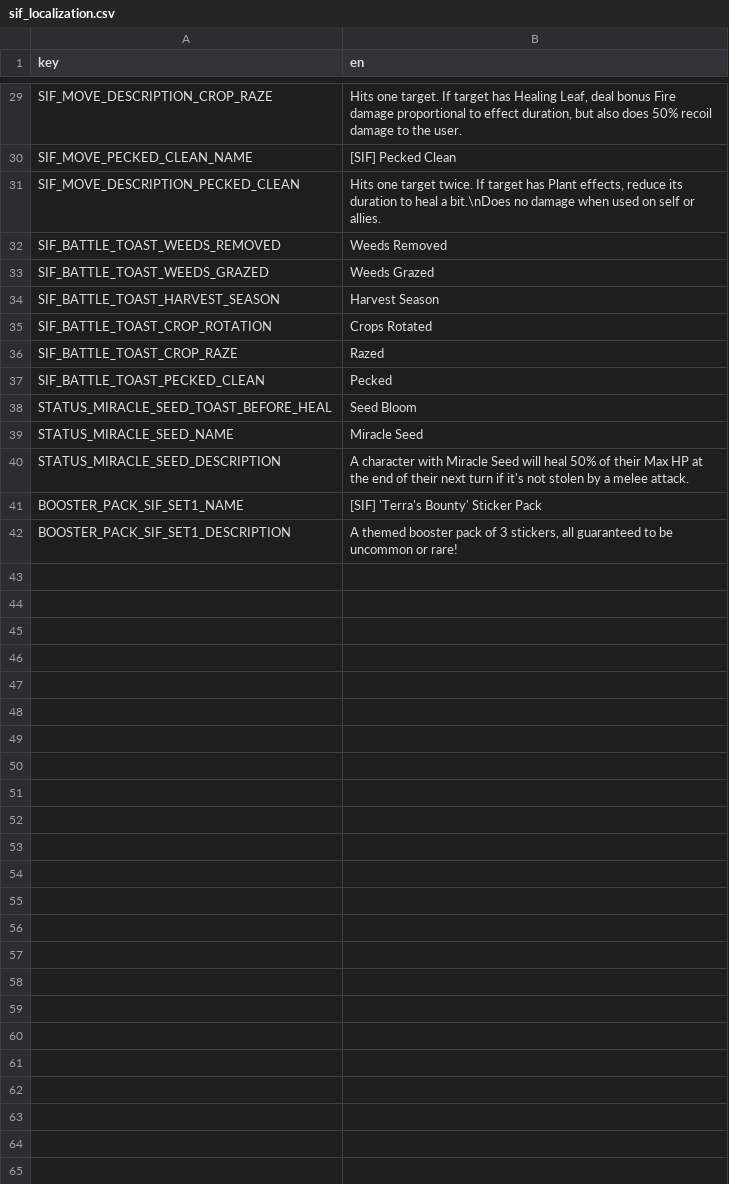
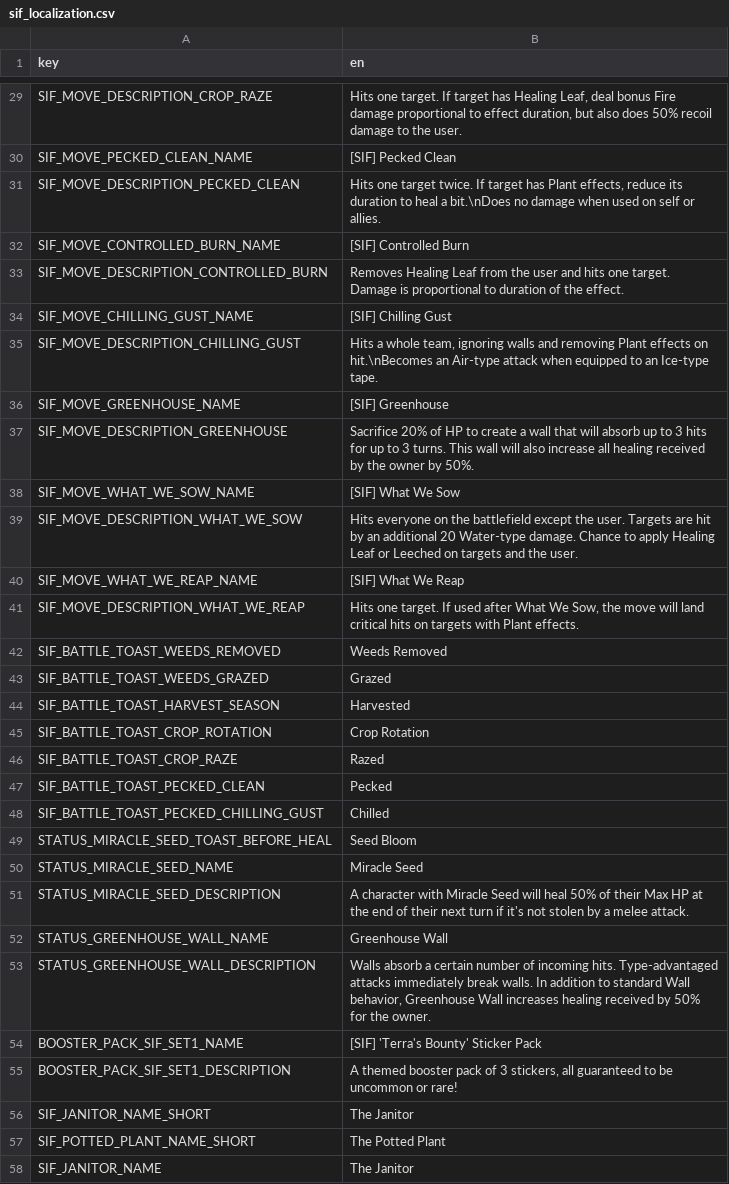
Before and after one commit to TheOnly8Z/CassetteBeasts_SynergyIsFun, a CSV file: sif_localization.csv, drawn as a sheet; only a part is shown, gaps mark what is left out; the diff covers the shown part only.

Commit message:
Greenhouse, What We Reap, What We Sow

```diff
--- a/sif_localization.csv
+++ b/sif_localization.csv
@@ -31,8 +31,19 @@ SIF_MOVE_PECKED_CLEAN_NAME,[SIF] Pecked Clean
 SIF_MOVE_DESCRIPTION_PECKED_CLEAN,"Hits one target twice. If target has Plant effects, reduce its duration to heal a bit.\nDoes no damage when used on self or allies."
+SIF_MOVE_CONTROLLED_BURN_NAME,[SIF] Controlled Burn
+SIF_MOVE_DESCRIPTION_CONTROLLED_BURN,"Removes Healing Leaf from the user and hits one target. Damage is proportional to duration of the effect."
+SIF_MOVE_CHILLING_GUST_NAME,[SIF] Chilling Gust
+SIF_MOVE_DESCRIPTION_CHILLING_GUST,"Hits a whole team, ignoring walls and removing Plant effects on hit.\nBecomes an Air-type attack when equipped to an Ice-type tape."
+SIF_MOVE_GREENHOUSE_NAME,[SIF] Greenhouse
+SIF_MOVE_DESCRIPTION_GREENHOUSE,"Sacrifice 20% of HP to create a wall that will absorb up to 3 hits for up to 3 turns. This wall will also increase all healing received by the owner by 50%."
+SIF_MOVE_WHAT_WE_SOW_NAME,[SIF] What We Sow
+SIF_MOVE_DESCRIPTION_WHAT_WE_SOW,"Hits everyone on the battlefield except the user. Targets are hit by an additional 20 Water-type damage. Chance to apply Healing Leaf or Leeched on targets and the user."
+SIF_MOVE_WHAT_WE_REAP_NAME,[SIF] What We Reap
+SIF_MOVE_DESCRIPTION_WHAT_WE_REAP,"Hits one target. If used after What We Sow, the move will land critical hits on targets with Plant effects."
 SIF_BATTLE_TOAST_WEEDS_REMOVED,Weeds Removed
-SIF_BATTLE_TOAST_WEEDS_GRAZED,Weeds Grazed
-SIF_BATTLE_TOAST_HARVEST_SEASON,Harvest Season
-SIF_BATTLE_TOAST_CROP_ROTATION,Crops Rotated
+SIF_BATTLE_TOAST_WEEDS_GRAZED,Grazed
+SIF_BATTLE_TOAST_HARVEST_SEASON,Harvested
+SIF_BATTLE_TOAST_CROP_ROTATION,Crop Rotation
 SIF_BATTLE_TOAST_CROP_RAZE,Razed
 SIF_BATTLE_TOAST_PECKED_CLEAN,Pecked
+SIF_BATTLE_TOAST_PECKED_CHILLING_GUST,Chilled
 STATUS_MIRACLE_SEED_TOAST_BEFORE_HEAL,Seed Bloom
@@ -40,3 +51,8 @@ STATUS_MIRACLE_SEED_NAME,Miracle Seed
 STATUS_MIRACLE_SEED_DESCRIPTION,"A character with Miracle Seed will heal 50% of their Max HP at the end of their next turn if it's not stolen by a melee attack."
+STATUS_GREENHOUSE_WALL_NAME,Greenhouse Wall
+STATUS_GREENHOUSE_WALL_DESCRIPTION,"Walls absorb a certain number of incoming hits. Type-advantaged attacks immediately break walls. In addition to standard Wall behavior, Greenhouse Wall increases healing received by 50% for the owner."
 BOOSTER_PACK_SIF_SET1_NAME,"[SIF] 'Terra's Bounty' Sticker Pack"
 BOOSTER_PACK_SIF_SET1_DESCRIPTION,"A themed booster pack of 3 stickers, all guaranteed to be uncommon or rare!"
+SIF_JANITOR_NAME_SHORT,"The Janitor"
+SIF_POTTED_PLANT_NAME_SHORT,"The Potted Plant"
+SIF_JANITOR_NAME,"The Janitor"
```
Also changed, not shown: 1 added row elsewhere in this file, 20 other files.
